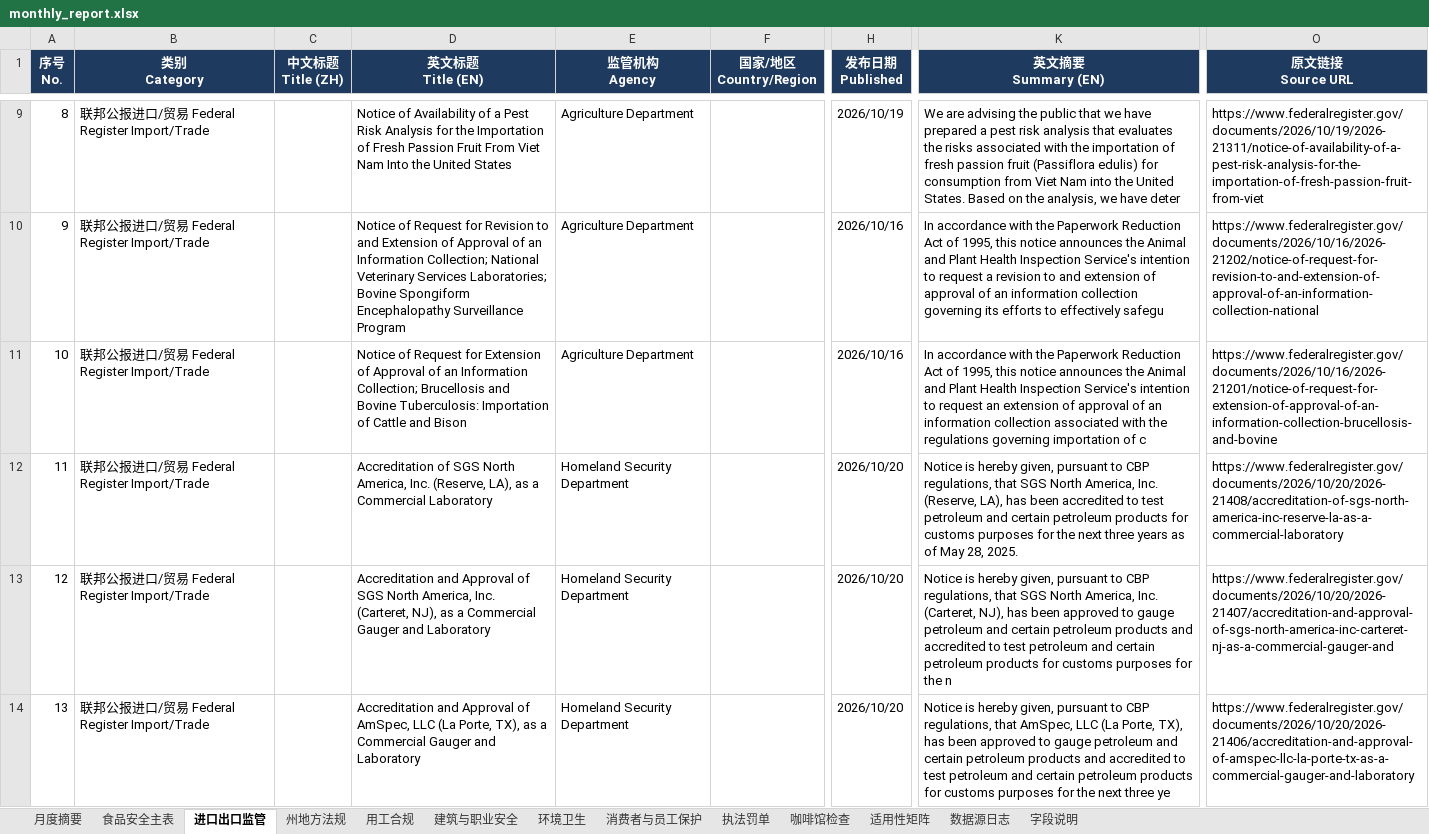
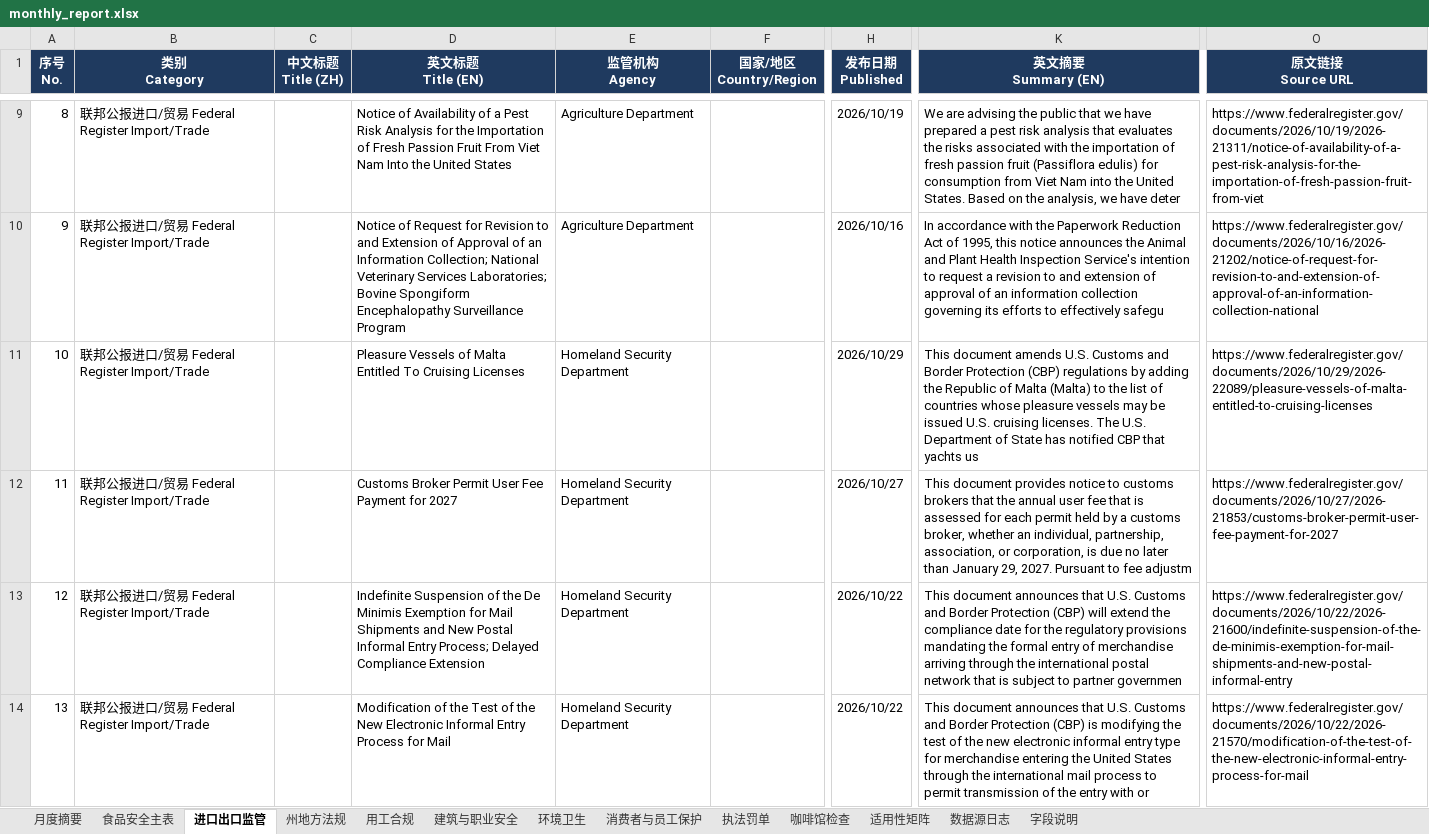
Before and after one commit to xiangyuzeng/qa_dashboard, an Excel workbook: public/exports/monthly_report.xlsx, sheet 进口出口监管, drawn as a sheet; only a part is shown, gaps mark what is left out; values as stored, in another font and other column widths than the file's, no borders; the diff covers the shown part only; the diff names each change by its address in the sheet, - before the commit and + after, or states it on an @@ line.

```diff
--- a/public/exports/monthly_report.xlsx (sheet 进口出口监管)
+++ b/public/exports/monthly_report.xlsx (sheet 进口出口监管)
-D11 (英文标题 Title (EN)): Notice of Request for Extension of Approval of an Information Collection; Brucellosis and Bovine Tuberculosis: Importation of Cattle and Bison
+D11 (英文标题 Title (EN)): Pleasure Vessels of Malta Entitled To Cruising Licenses
-E11 (监管机构 Agency): Agriculture Department
+E11 (监管机构 Agency): Homeland Security Department
-H11 (发布日期 Published): 2026/10/16
+H11 (发布日期 Published): 2026/10/29
-K11 (英文摘要 Summary (EN)): In accordance with the Paperwork Reduction Act of 1995, this notice announces the Animal and Plant Health Inspection Service's intention to request an extension of approval of an information collection associated with the regulations governing importation of c
+K11 (英文摘要 Summary (EN)): This document amends U.S. Customs and Border Protection (CBP) regulations by adding the Republic of Malta (Malta) to the list of countries whose pleasure vessels may be issued U.S. cruising licenses. The U.S. Department of State has notified CBP that yachts us
-O11 (原文链接 Source URL): https://www.federalregister.gov/documents/2026/10/16/2026-21201/notice-of-request-for-extension-of-approval-of-an-information-collection-brucellosis-and-bovine
+O11 (原文链接 Source URL): https://www.federalregister.gov/documents/2026/10/29/2026-22089/pleasure-vessels-of-malta-entitled-to-cruising-licenses
-D12 (英文标题 Title (EN)): Accreditation of SGS North America, Inc. (Reserve, LA), as a Commercial Laboratory
+D12 (英文标题 Title (EN)): Customs Broker Permit User Fee Payment for 2027
-H12 (发布日期 Published): 2026/10/20
+H12 (发布日期 Published): 2026/10/27
-K12 (英文摘要 Summary (EN)): Notice is hereby given, pursuant to CBP regulations, that SGS North America, Inc. (Reserve, LA), has been accredited to test petroleum and certain petroleum products for customs purposes for the next three years as of May 28, 2025.
+K12 (英文摘要 Summary (EN)): This document provides notice to customs brokers that the annual user fee that is assessed for each permit held by a customs broker, whether an individual, partnership, association, or corporation, is due no later than January 29, 2027. Pursuant to fee adjustm
-O12 (原文链接 Source URL): https://www.federalregister.gov/documents/2026/10/20/2026-21408/accreditation-of-sgs-north-america-inc-reserve-la-as-a-commercial-laboratory
+O12 (原文链接 Source URL): https://www.federalregister.gov/documents/2026/10/27/2026-21853/customs-broker-permit-user-fee-payment-for-2027
-D13 (英文标题 Title (EN)): Accreditation and Approval of SGS North America, Inc. (Carteret, NJ), as a Commercial Gauger and Laboratory
+D13 (英文标题 Title (EN)): Indefinite Suspension of the De Minimis Exemption for Mail Shipments and New Postal Informal Entry Process; Delayed Compliance Extension
-H13:H14 (发布日期 Published): 2026/10/20
+H13:H14 (发布日期 Published): 2026/10/22
-K13 (英文摘要 Summary (EN)): Notice is hereby given, pursuant to CBP regulations, that SGS North America, Inc. (Carteret, NJ), has been approved to gauge petroleum and certain petroleum products and accredited to test petroleum and certain petroleum products for customs purposes for the n
+K13 (英文摘要 Summary (EN)): This document announces that U.S. Customs and Border Protection (CBP) will extend the compliance date for the regulatory provisions mandating the formal entry of merchandise arriving through the international postal network that is subject to partner governmen
-O13 (原文链接 Source URL): https://www.federalregister.gov/documents/2026/10/20/2026-21407/accreditation-and-approval-of-sgs-north-america-inc-carteret-nj-as-a-commercial-gauger-and
+O13 (原文链接 Source URL): https://www.federalregister.gov/documents/2026/10/22/2026-21600/indefinite-suspension-of-the-de-minimis-exemption-for-mail-shipments-and-new-postal-informal-entry
-D14 (英文标题 Title (EN)): Accreditation and Approval of AmSpec, LLC (La Porte, TX), as a Commercial Gauger and Laboratory
+D14 (英文标题 Title (EN)): Modification of the Test of the New Electronic Informal Entry Process for Mail
-K14 (英文摘要 Summary (EN)): Notice is hereby given, pursuant to CBP regulations, that AmSpec, LLC (La Porte, TX), has been approved to gauge petroleum and certain petroleum products and accredited to test petroleum and certain petroleum products for customs purposes for the next three ye
+K14 (英文摘要 Summary (EN)): This document announces that U.S. Customs and Border Protection (CBP) is modifying the test of the new electronic informal entry type for merchandise entering the United States through the international mail process to permit transmission of the entry with or
-O14 (原文链接 Source URL): https://www.federalregister.gov/documents/2026/10/20/2026-21406/accreditation-and-approval-of-amspec-llc-la-porte-tx-as-a-commercial-gauger-and-laboratory
+O14 (原文链接 Source URL): https://www.federalregister.gov/documents/2026/10/22/2026-21570/modification-of-the-test-of-the-new-electronic-informal-entry-process-for-mail
```
Also changed, not shown: 48 edited cells elsewhere in this sheet, sheet 咖啡馆检查, sheet 州地方法规, sheet 食品安全主表, sheet 月度摘要, sheet 数据源日志, 11 other files.
